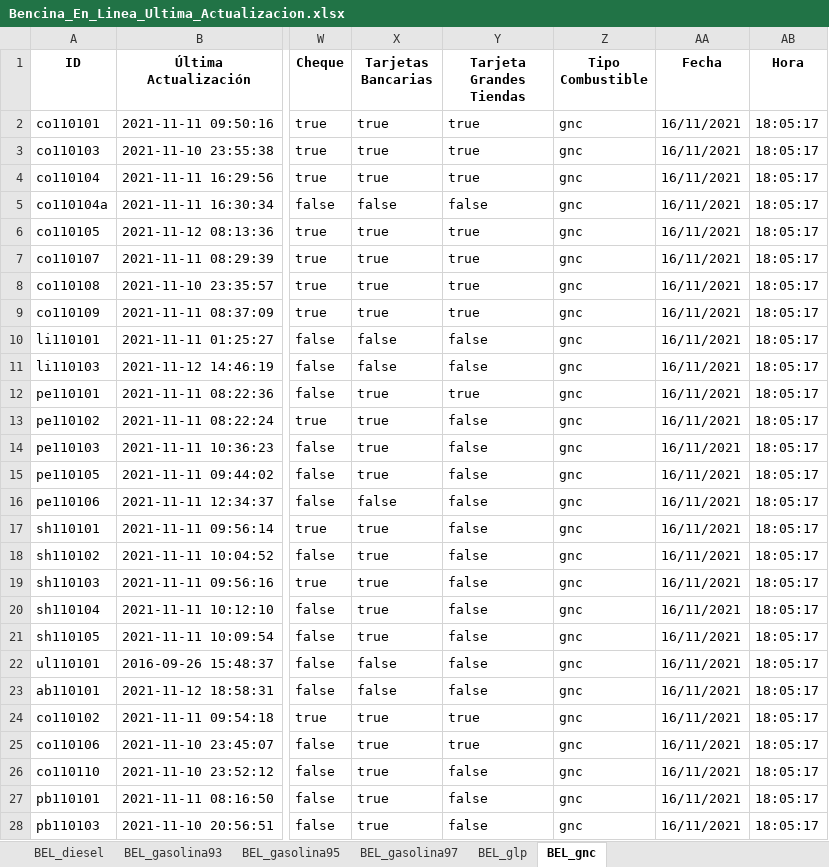
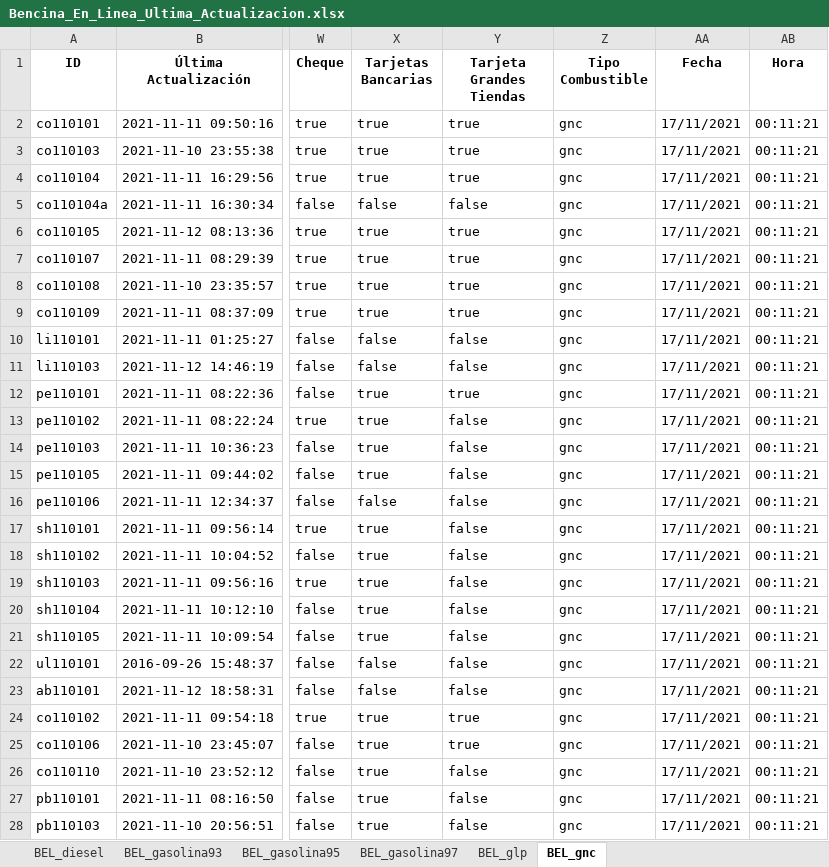
Before and after one commit to Sud-Austral/ENERGIA, an Excel workbook: Bencina_En_Linea_Ultima_Actualizacion.xlsx, sheet BEL_gnc, drawn as a sheet; only a part is shown, gaps mark what is left out; values as stored, in another font and other column widths than the file's, no borders; the diff covers the shown part only; the diff names each change by its address in the sheet, - before the commit and + after, or states it on an @@ line.

```diff
--- a/Bencina_En_Linea_Ultima_Actualizacion.xlsx (sheet BEL_gnc)
+++ b/Bencina_En_Linea_Ultima_Actualizacion.xlsx (sheet BEL_gnc)
-AA2:AA28 (Fecha): 16/11/2021
+AA2:AA28 (Fecha): 17/11/2021
-AB2:AB28 (Hora): 18:05:17
+AB2:AB28 (Hora): 00:11:21
```
Also changed, not shown: 44 edited cells elsewhere in this sheet, sheet BEL_glp, sheet BEL_diesel, sheet BEL_gasolina93, sheet BEL_gasolina95, sheet BEL_gasolina97.
